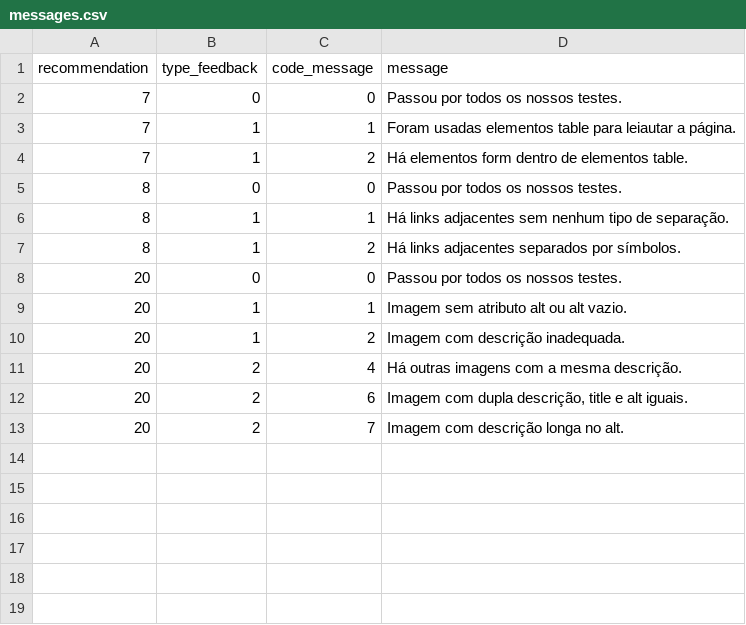
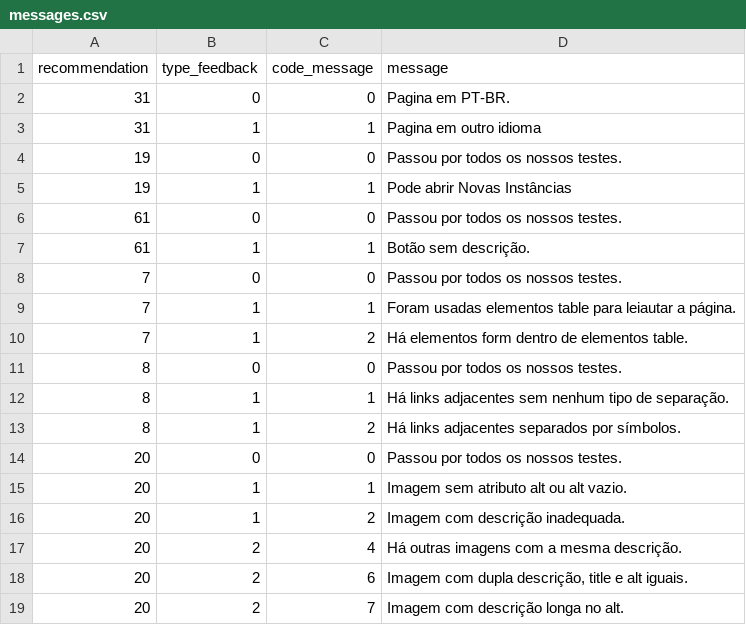
Before and after one commit to tcc-fdascb/crawling, a CSV file: crawling/data/messages.csv, drawn as a sheet; the diff names each change by its address in the sheet, - before the commit and + after, or states it on an @@ line.

```diff
--- a/crawling/data/messages.csv
+++ b/crawling/data/messages.csv
+row 2: 31 | 0 | 0 | Pagina em PT-BR.
+row 3: 31 | 1 | 1 | Pagina em outro idioma
+row 4: 19 | 0 | 0 | Passou por todos os nossos testes.
+row 5: 19 | 1 | 1 | Pode abrir Novas Instâncias
+row 6: 61 | 0 | 0 | Passou por todos os nossos testes.
+row 7: 61 | 1 | 1 | Botão sem descrição.
```
Also changed, not shown: 4 other files.
